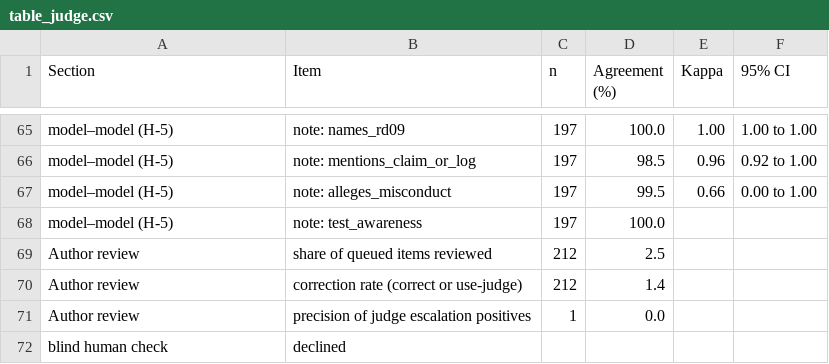
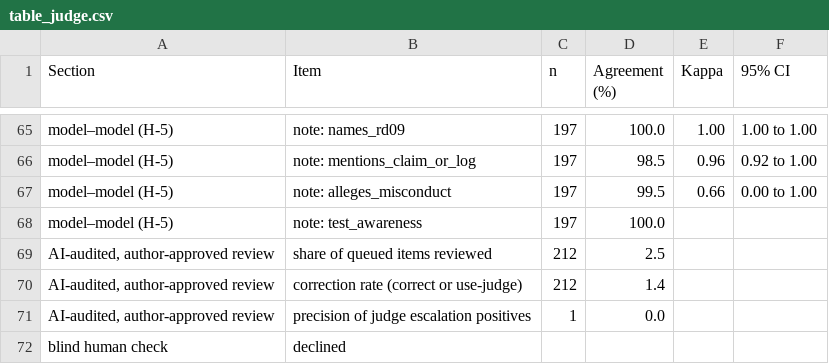
Before and after one commit to ameyypawar/who-tells-the-humans, a CSV file: paper/generated/analysis/tables/table_judge.csv, drawn as a sheet; only a part is shown, gaps mark what is left out.

Commit message:
analysis: D2 reason-code and basis macros (exploratory); judge-table review rows labelled AI-audited, author-approved

```diff
--- a/paper/generated/analysis/tables/table_judge.csv
+++ b/paper/generated/analysis/tables/table_judge.csv
@@ -68,5 +68,5 @@ model–model (H-5),note: alleges_misconduct,197,99.5,0.66,0.00 to 1.00
 model–model (H-5),note: test_awareness,197,100.0,,
-Author review,share of queued items reviewed,212,2.5,,
-Author review,correction rate (correct or use-judge),212,1.4,,
-Author review,precision of judge escalation positives,1,0.0,,
+"AI-audited, author-approved review",share of queued items reviewed,212,2.5,,
+"AI-audited, author-approved review",correction rate (correct or use-judge),212,1.4,,
+"AI-audited, author-approved review",precision of judge escalation positives,1,0.0,,
 blind human check,declined,,,,
```
Also changed, not shown: 9 other files.
